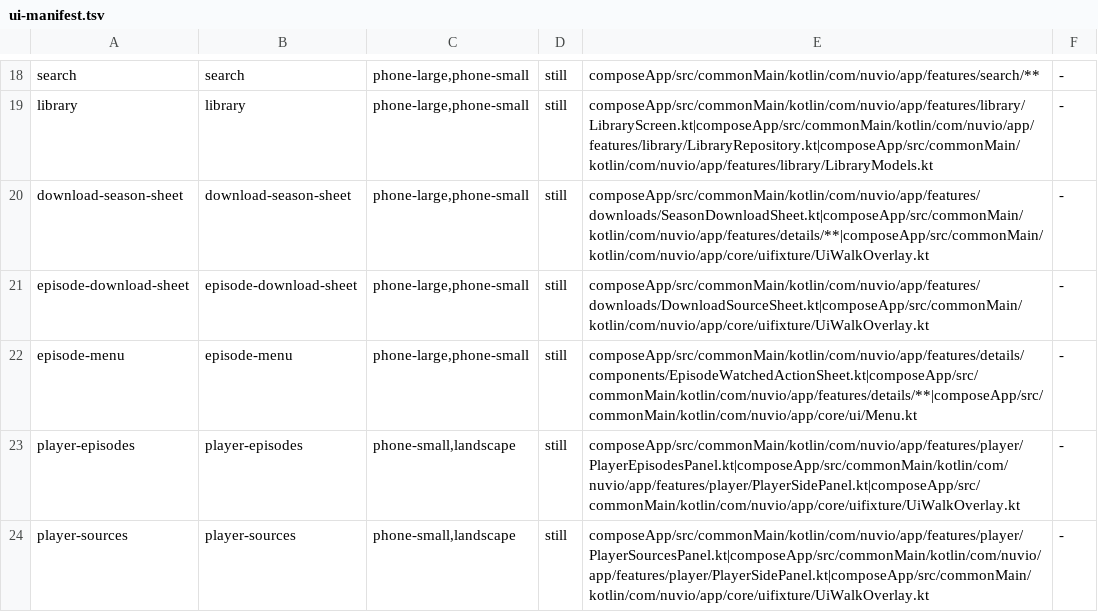
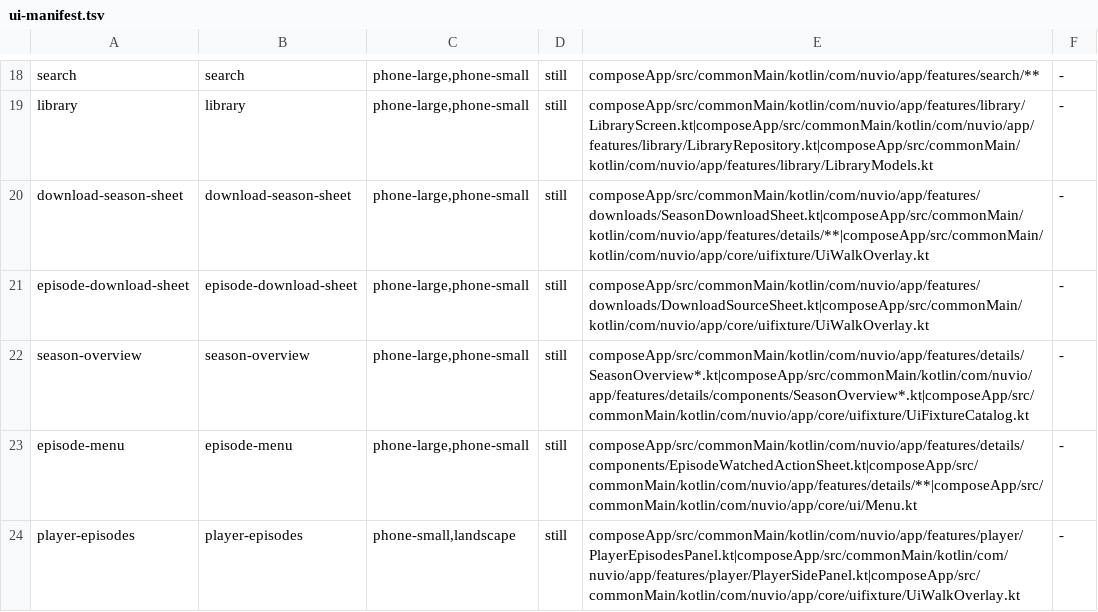
Before and after one commit to SimSalabimse/NuvioMobile-Enhanced, a TSV file: scripts/ui-manifest.tsv, drawn as a sheet; only a part is shown, gaps mark what is left out; the shorter side is filled out with more unchanged rows; the diff names each change by its address in the sheet, - before the commit and + after, or states it on an @@ line.

Commit message:
UI walk: register season-overview screen in manifest

```diff
--- a/scripts/ui-manifest.tsv
+++ b/scripts/ui-manifest.tsv
+row 22: season-overview | season-overview | phone-large,phone-small | still | composeApp/src/commonMain/kotlin/com/nuvio/app/features/details/SeasonOverview*.kt|composeApp/src/commonMain/kotlin/com/nuvio/app/features/details/components/SeasonOverview*.kt|composeApp/src/commonMain/kotlin/com/nuvio/app/core/uifixture/UiFixtureCatalog.kt | -
```
